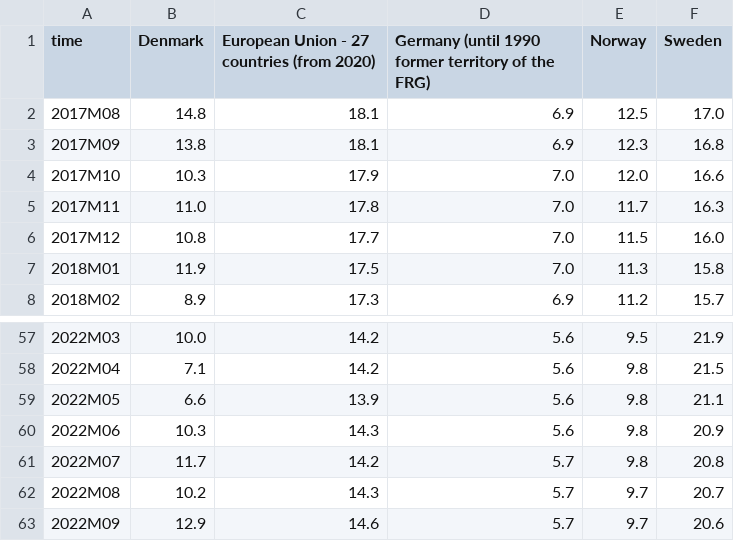
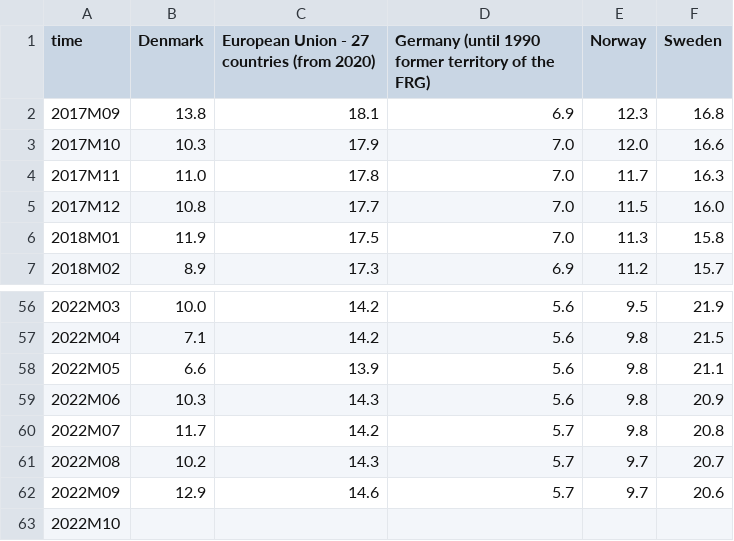
Before and after one commit to Qery-Data/NLM-Datatracker, a CSV file: data/Eurostat_arbeidsledighet_unge.csv, drawn as a sheet; only a part is shown, gaps mark what is left out; removed rows and columns are numbered as before the commit, all else as after; the diff names each change by its address in the sheet, - before the commit and + after, or states it on an @@ line.

Commit message:
Latest data: Sat Nov  5 10:10:44 UTC 2022

```diff
--- a/data/Eurostat_arbeidsledighet_unge.csv
+++ b/data/Eurostat_arbeidsledighet_unge.csv
-row 2: 2017M08 | 14.8 | 18.1 | 6.9 | 12.5 | 17.0
+row 63: 2022M10
```
Also changed, not shown: data/Eurostat_arbeidsledighet.csv.
